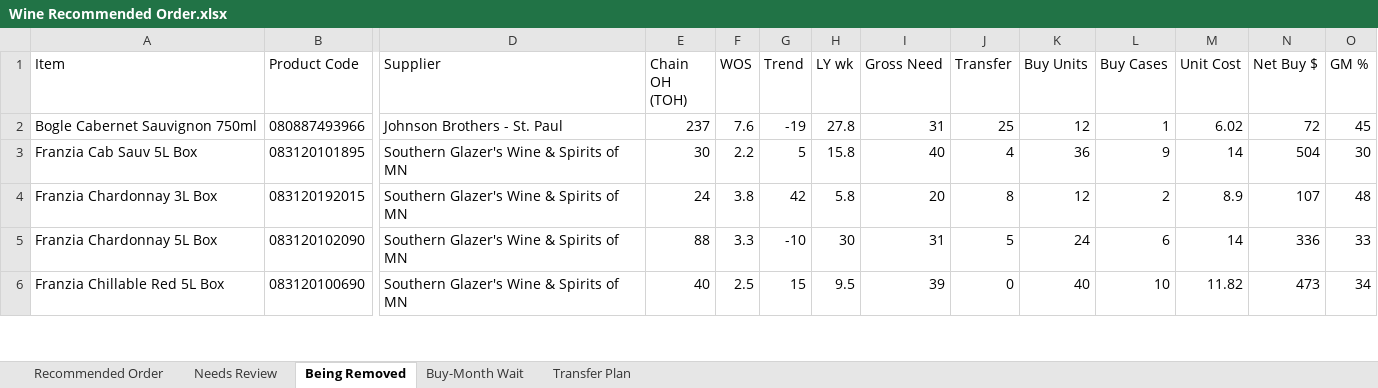
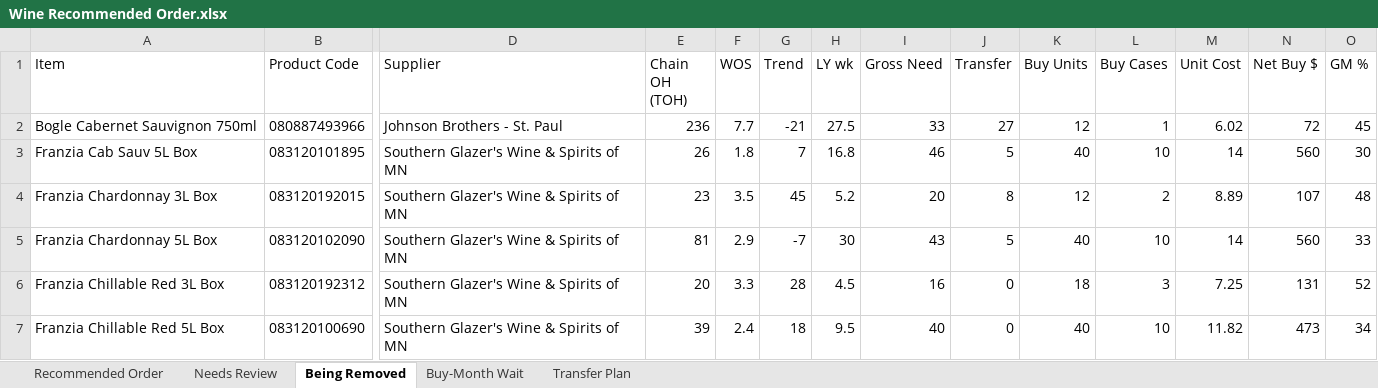
Before and after one commit to Akuklok/thc-dashboard, an Excel workbook: data/Wine Recommended Order.xlsx, sheet Being Removed, drawn as a sheet; only a part is shown, gaps mark what is left out; values as stored, in another font and other column widths than the file's, no borders; addresses are those after the commit; rows hold the shown columns only; the diff covers the shown part only; the diff names each change by its address in the sheet, - before the commit and + after, or states it on an @@ line.

Commit message:
auto-update Wine Recommended Order.xlsx

```diff
--- a/data/Wine Recommended Order.xlsx (sheet Being Removed)
+++ b/data/Wine Recommended Order.xlsx (sheet Being Removed)
-E2 (Chain OH (TOH)): 237
+E2 (Chain OH (TOH)): 236
-F2 (WOS): 7.6
+F2 (WOS): 7.7
-G2 (Trend): -19
+G2 (Trend): -21
-H2 (LY wk): 27.8
+H2 (LY wk): 27.5
-I2 (Gross Need): 31
+I2 (Gross Need): 33
-J2 (Transfer): 25
+J2 (Transfer): 27
-E3 (Chain OH (TOH)): 30
+E3 (Chain OH (TOH)): 26
-F3 (WOS): 2.2
+F3 (WOS): 1.8
-G3 (Trend): 5
+G3 (Trend): 7
-H3 (LY wk): 15.8
+H3 (LY wk): 16.8
-I3 (Gross Need): 40
+I3 (Gross Need): 46
-J3 (Transfer): 4
+J3 (Transfer): 5
-K3 (Buy Units): 36
+K3 (Buy Units): 40
-L3 (Buy Cases): 9
+L3 (Buy Cases): 10
-N3 (Net Buy $): 504
+N3 (Net Buy $): 560
-E4 (Chain OH (TOH)): 24
+E4 (Chain OH (TOH)): 23
-F4 (WOS): 3.8
+F4 (WOS): 3.5
-G4 (Trend): 42
+G4 (Trend): 45
-H4 (LY wk): 5.8
+H4 (LY wk): 5.2
-M4 (Unit Cost): 8.9
+M4 (Unit Cost): 8.89
-E5 (Chain OH (TOH)): 88
+E5 (Chain OH (TOH)): 81
-F5 (WOS): 3.3
+F5 (WOS): 2.9
-G5 (Trend): -10
+G5 (Trend): -7
-I5 (Gross Need): 31
+I5 (Gross Need): 43
-K5 (Buy Units): 24
+K5 (Buy Units): 40
-L5 (Buy Cases): 6
+L5 (Buy Cases): 10
-N5 (Net Buy $): 336
+N5 (Net Buy $): 560
+row 6: Franzia Chillable Red 3L Box | 083120192312 | Southern Glazer's Wine & Spirits of MN | 20 | 3.3 | 28 | 4.5 | 16 | 0 | 18 | 3 | 7.25 | 131 | 52
-E7 (Chain OH (TOH)): 40
+E7 (Chain OH (TOH)): 39
-F7 (WOS): 2.5
+F7 (WOS): 2.4
-G7 (Trend): 15
+G7 (Trend): 18
-I7 (Gross Need): 39
+I7 (Gross Need): 40
```
Also changed, not shown: 1 added row, 1 removed row and 54 edited cells elsewhere in this sheet, sheet Transfer Plan, sheet Recommended Order, sheet Needs Review, sheet Buy-Month Wait.
